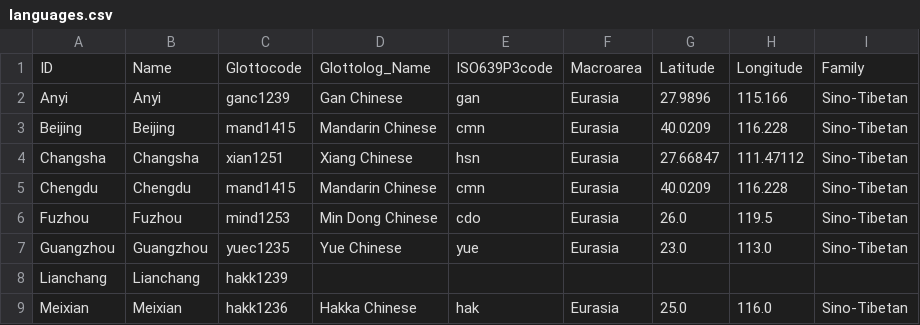
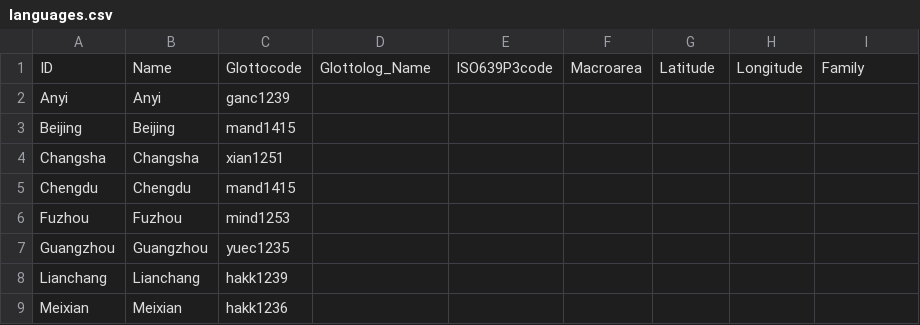
Before and after one commit to lexibank/wangbcd, a CSV file: cldf/languages.csv, drawn as a sheet; only a part is shown; the diff covers the shown part only.

Commit message:
update the data

```diff
--- a/cldf/languages.csv
+++ b/cldf/languages.csv
@@ -1,9 +1,9 @@
 ID,Name,Glottocode,Glottolog_Name,ISO639P3code,Macroarea,Latitude,Longitude,Family
-Anyi,Anyi,ganc1239,Gan Chinese,gan,Eurasia,27.9896,115.166,Sino-Tibetan
-Beijing,Beijing,mand1415,Mandarin Chinese,cmn,Eurasia,40.0209,116.228,Sino-Tibetan
-Changsha,Changsha,xian1251,Xiang Chinese,hsn,Eurasia,27.66847,111.47112,Sino-Tibetan
-Chengdu,Chengdu,mand1415,Mandarin Chinese,cmn,Eurasia,40.0209,116.228,Sino-Tibetan
-Fuzhou,Fuzhou,mind1253,Min Dong Chinese,cdo,Eurasia,26.0,119.5,Sino-Tibetan
-Guangzhou,Guangzhou,yuec1235,Yue Chinese,yue,Eurasia,23.0,113.0,Sino-Tibetan
+Anyi,Anyi,ganc1239,,,,,,
+Beijing,Beijing,mand1415,,,,,,
+Changsha,Changsha,xian1251,,,,,,
+Chengdu,Chengdu,mand1415,,,,,,
+Fuzhou,Fuzhou,mind1253,,,,,,
+Guangzhou,Guangzhou,yuec1235,,,,,,
 Lianchang,Lianchang,hakk1239,,,,,,
-Meixian,Meixian,hakk1236,Hakka Chinese,hak,Eurasia,25.0,116.0,Sino-Tibetan
+Meixian,Meixian,hakk1236,,,,,,
```
Also changed, not shown: 92 edited cells elsewhere in this file, 10 other files.
